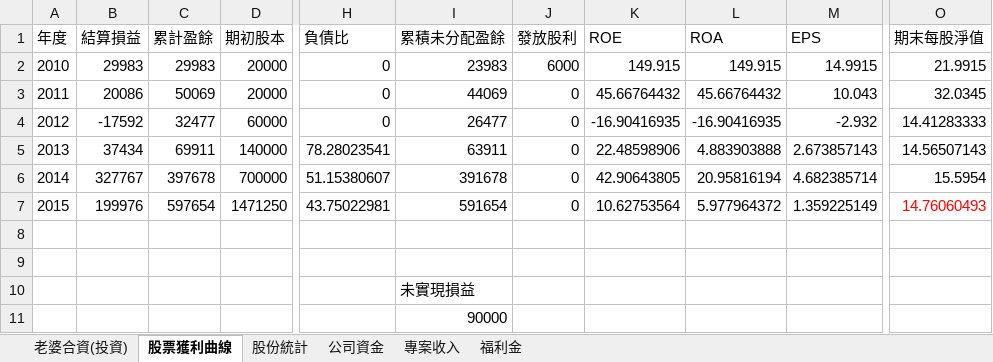
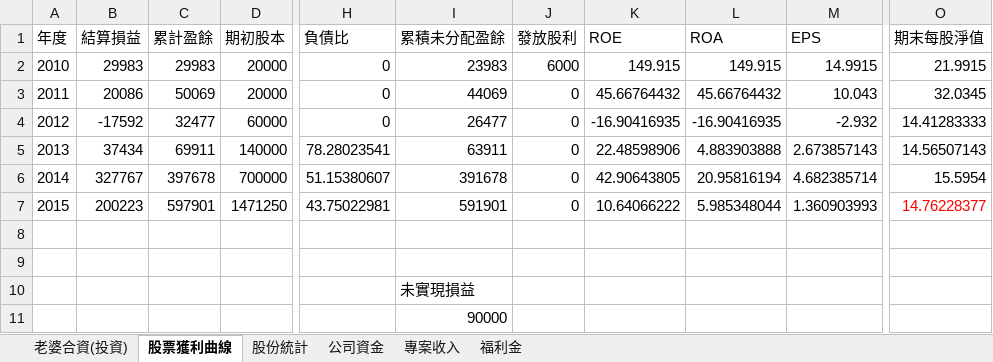
Before and after one commit to dada2cindy/tradeuse-dada2cindy, an Excel workbook: 交易紀錄/交易紀錄-股票權證和公司帳本.xlsx, sheet 股票獲利曲線, drawn as a sheet; only a part is shown, gaps mark what is left out; values as stored, in another font and other column widths than the file's, no borders; charts and pictures not drawn; the diff names each change by its address in the sheet, - before the commit and + after, or states it on an @@ line.

```diff
--- a/交易紀錄/交易紀錄-股票權證和公司帳本.xlsx (sheet 股票獲利曲線)
+++ b/交易紀錄/交易紀錄-股票權證和公司帳本.xlsx (sheet 股票獲利曲線)
-B7 (結算損益): 199976
+B7 (結算損益): 200223
-C7 (累計盈餘): 597654
+C7 (累計盈餘): 597901
-I7 (累積未分配盈餘): 591654
+I7 (累積未分配盈餘): 591901
-K7 (ROE): 10.62753564
+K7 (ROE): 10.64066222
-L7 (ROA): 5.977964372
+L7 (ROA): 5.985348044
-M7 (EPS): 1.359225149
+M7 (EPS): 1.360903993
-O7 (期末每股淨值): 14.76060493
+O7 (期末每股淨值): 14.76228377
```
Also changed, not shown: sheet 老婆合資(投資), charts or pictures.
